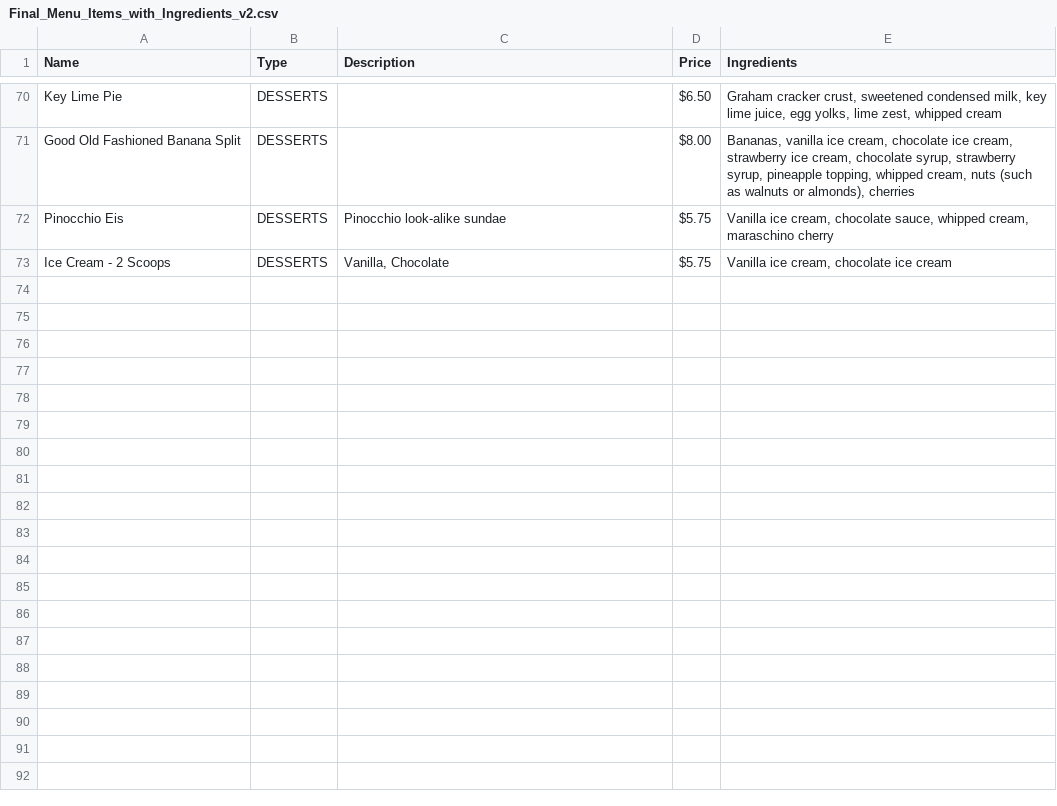
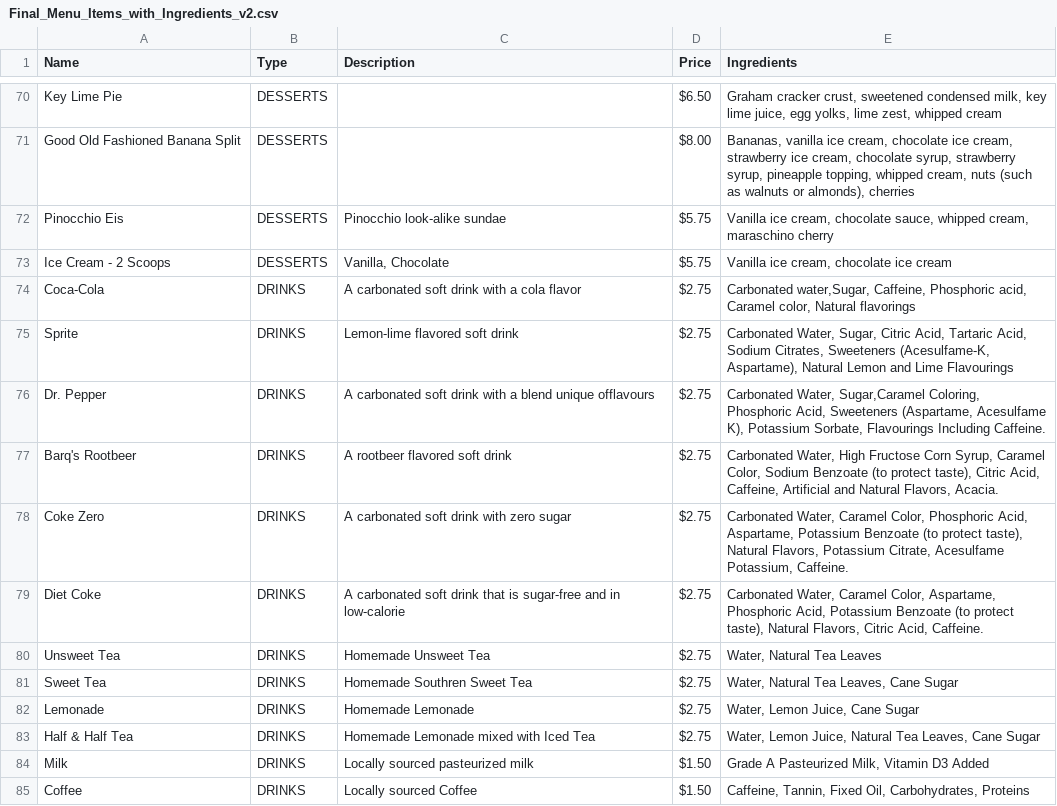
Before and after one commit to DevanSmith1999/PlateMatePos1, a CSV file: PlateMate/Final_Menu_Items_with_Ingredients_v2.csv, drawn as a sheet; only a part is shown, gaps mark what is left out; the diff names each change by its address in the sheet, - before the commit and + after, or states it on an @@ line.

Commit message:
Added drink items to the csv file

```diff
--- a/PlateMate/Final_Menu_Items_with_Ingredients_v2.csv
+++ b/PlateMate/Final_Menu_Items_with_Ingredients_v2.csv
+row 74: Coca-Cola | DRINKS | A carbonated soft drink with a cola flavor | $2.75 | Carbonated water,Sugar, Caffeine, Phosphoric acid, Caramel color, Natural flavorings
+row 75: Sprite | DRINKS | Lemon-lime flavored soft drink | $2.75 | Carbonated Water, Sugar, Citric Acid, Tartaric Acid, Sodium Citrates, Sweeteners (Acesulfame-K, Aspartame), Natural Lemon and Lime Flavourings
+row 76: Dr. Pepper | DRINKS | A carbonated soft drink with a blend unique offlavours | $2.75 | Carbonated Water, Sugar,Caramel Coloring, Phosphoric Acid, Sweeteners (Aspartame, Acesulfame K), Potassium Sorbate, Flavourings Including Caffeine.
+row 77: Barq's Rootbeer | DRINKS | A rootbeer flavored soft drink | $2.75 | Carbonated Water, High Fructose Corn Syrup, Caramel Color, Sodium Benzoate (to protect taste), Citric Acid, Caffeine, Artificial and Natural Flavors, Acacia.
+row 78: Coke Zero | DRINKS | A carbonated soft drink with zero sugar | $2.75 | Carbonated Water, Caramel Color, Phosphoric Acid, Aspartame, Potassium Benzoate (to protect taste), Natural Flavors, Potassium Citrate, Acesulfame Potassium, Caffeine.
+row 79: Diet Coke | DRINKS | A carbonated soft drink that is sugar-free and in low-calorie | $2.75 | Carbonated Water, Caramel Color, Aspartame, Phosphoric Acid, Potassium Benzoate (to protect taste), Natural Flavors, Citric Acid, Caffeine.
+row 80: Unsweet Tea | DRINKS | Homemade Unsweet Tea | $2.75 | Water, Natural Tea Leaves
+row 81: Sweet Tea | DRINKS | Homemade Southren Sweet Tea | $2.75 | Water, Natural Tea Leaves, Cane Sugar
+row 82: Lemonade | DRINKS | Homemade Lemonade | $2.75 | Water, Lemon Juice, Cane Sugar
+row 83: Half & Half Tea | DRINKS | Homemade Lemonade mixed with Iced Tea | $2.75 | Water, Lemon Juice, Natural Tea Leaves, Cane Sugar
+row 84: Milk | DRINKS | Locally sourced pasteurized milk | $1.50 | Grade A Pasteurized Milk, Vitamin D3 Added
+row 85: Coffee | DRINKS | Locally sourced Coffee | $1.50 | Caffeine, Tannin, Fixed Oil, Carbohydrates, Proteins
```
